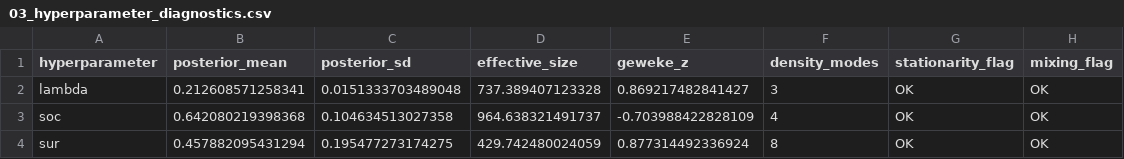
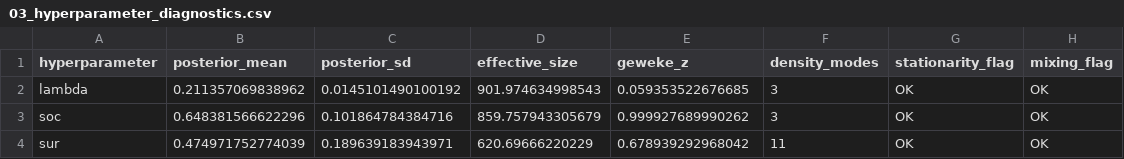
Before and after one commit to tomassamaj/Bayesian_Econometrics_Project, a CSV file: plots/03_hyperparameter_diagnostics.csv, drawn as a sheet.

```diff
--- a/plots/03_hyperparameter_diagnostics.csv
+++ b/plots/03_hyperparameter_diagnostics.csv
@@ -1,4 +1,4 @@
 "hyperparameter","posterior_mean","posterior_sd","effective_size","geweke_z","density_modes","stationarity_flag","mixing_flag"
-"lambda",0.212608571258341,0.0151333703489048,737.389407123328,0.869217482841427,3,"OK","OK"
-"soc",0.642080219398368,0.104634513027358,964.638321491737,-0.703988422828109,4,"OK","OK"
-"sur",0.457882095431294,0.195477273174275,429.742480024059,0.877314492336924,8,"OK","OK"
+"lambda",0.211357069838962,0.0145101490100192,901.974634998543,0.059353522676685,3,"OK","OK"
+"soc",0.648381566622296,0.101864784384716,859.757943305679,0.999927689990262,3,"OK","OK"
+"sur",0.474971752774039,0.189639183943971,620.69666220229,0.678939292968042,11,"OK","OK"
```
Also changed, not shown: plots/03_prior_spec_comparison.csv, plots/05_conditional_scenario_paths.csv, 32 other files.
